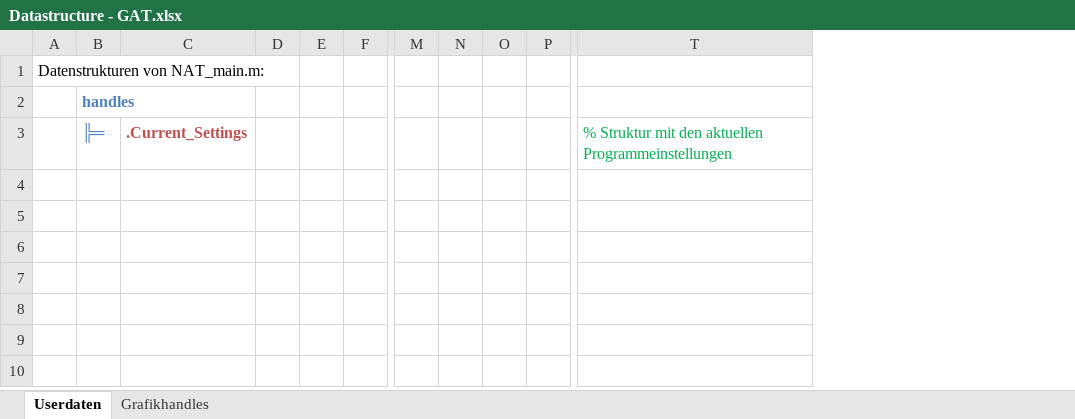
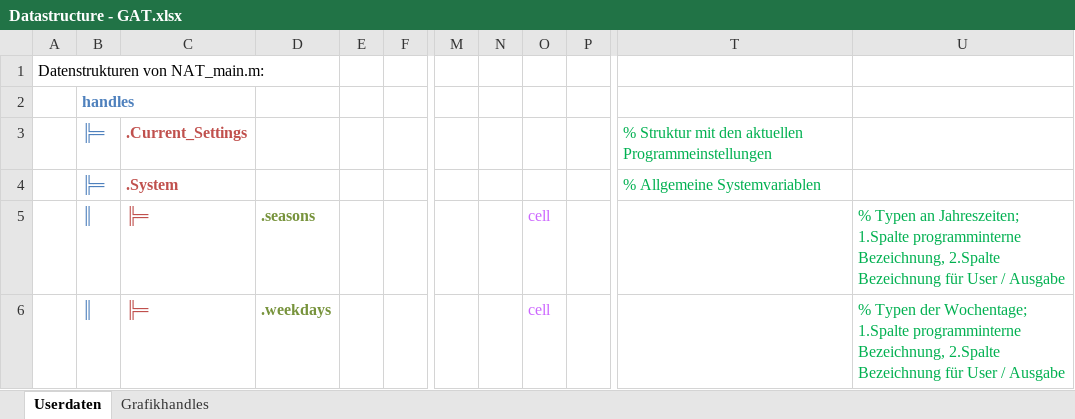
Before and after one commit to FXaverZ/DistributionGridAnalysisTool, an Excel workbook: 1_Program/Datastructure - GAT.xlsx, sheet Userdaten, drawn as a sheet; only a part is shown, gaps mark what is left out; values as stored, in another font and other column widths than the file's, no borders; removed rows and columns are numbered as before the commit, all else as after; rows hold the shown columns only; the diff names each change by its address in the sheet, - before the commit and + after, or states it on an @@ line.

Commit message:
-Franz Zeilinger

```diff
--- a/1_Program/Datastructure - GAT.xlsx (sheet Userdaten)
+++ b/1_Program/Datastructure - GAT.xlsx (sheet Userdaten)
-column D, empty
+column D, empty
-column O, empty
+column O, empty
+column U, empty
+row 4:  | ╠═ | .System |  |  |  |  |  |  |  | % Allgemeine Systemvariablen
+row 5:  | ║ | ╠═ | .seasons |  |  |  |  | cell |  |  | % Typen an Jahreszeiten; 1.Spalte programminterne Bezeichnung, 2.Spalte Bezeichnung für User / Ausgabe
+row 6:  | ║ | ╠═ | .weekdays |  |  |  |  | cell |  |  | % Typen der Wochentage; 1.Spalte programminterne Bezeichnung, 2.Spalte Bezeichnung für User / Ausgabe
```
